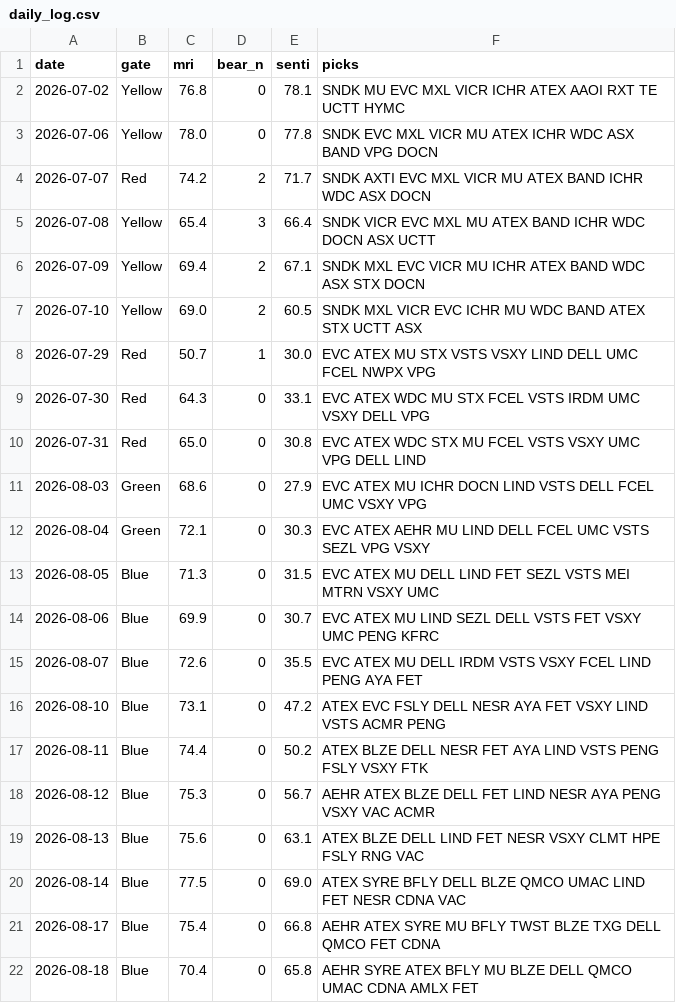
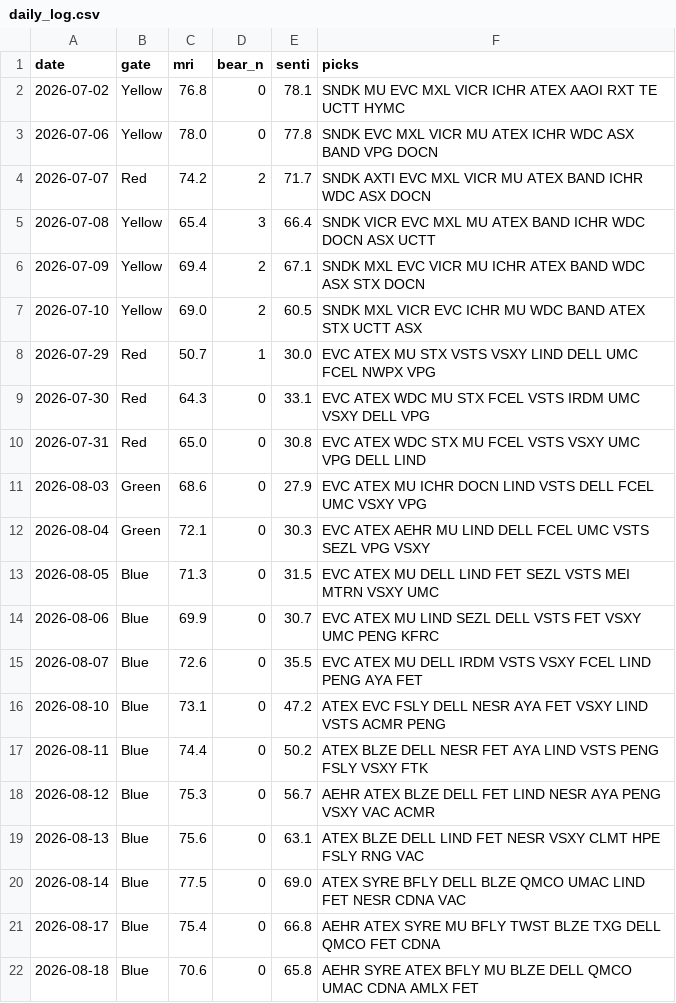
Before and after one commit to thanzo12wizu-stack/v38-watchlist, a CSV file: daily_log.csv, drawn as a sheet.

```diff
--- a/daily_log.csv
+++ b/daily_log.csv
@@ -21,2 +21,2 @@ date,gate,mri,bear_n,senti,picks
 2026-08-17,Blue,75.4,0,66.8,AEHR ATEX SYRE MU BFLY TWST BLZE TXG DELL QMCO FET CDNA
-2026-08-18,Blue,70.4,0,65.8,AEHR SYRE ATEX BFLY MU BLZE DELL QMCO UMAC CDNA AMLX FET
+2026-08-18,Blue,70.6,0,65.8,AEHR SYRE ATEX BFLY MU BLZE DELL QMCO UMAC CDNA AMLX FET
```
Also changed, not shown: universe.csv, 4 other files.
